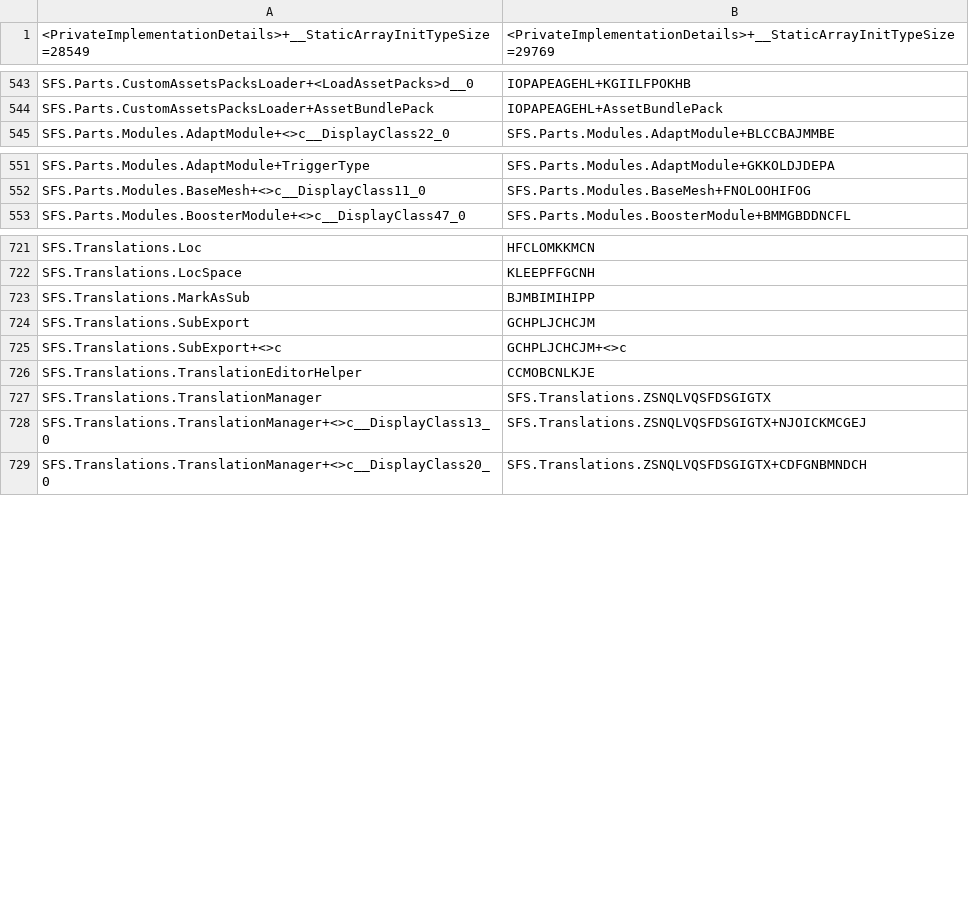
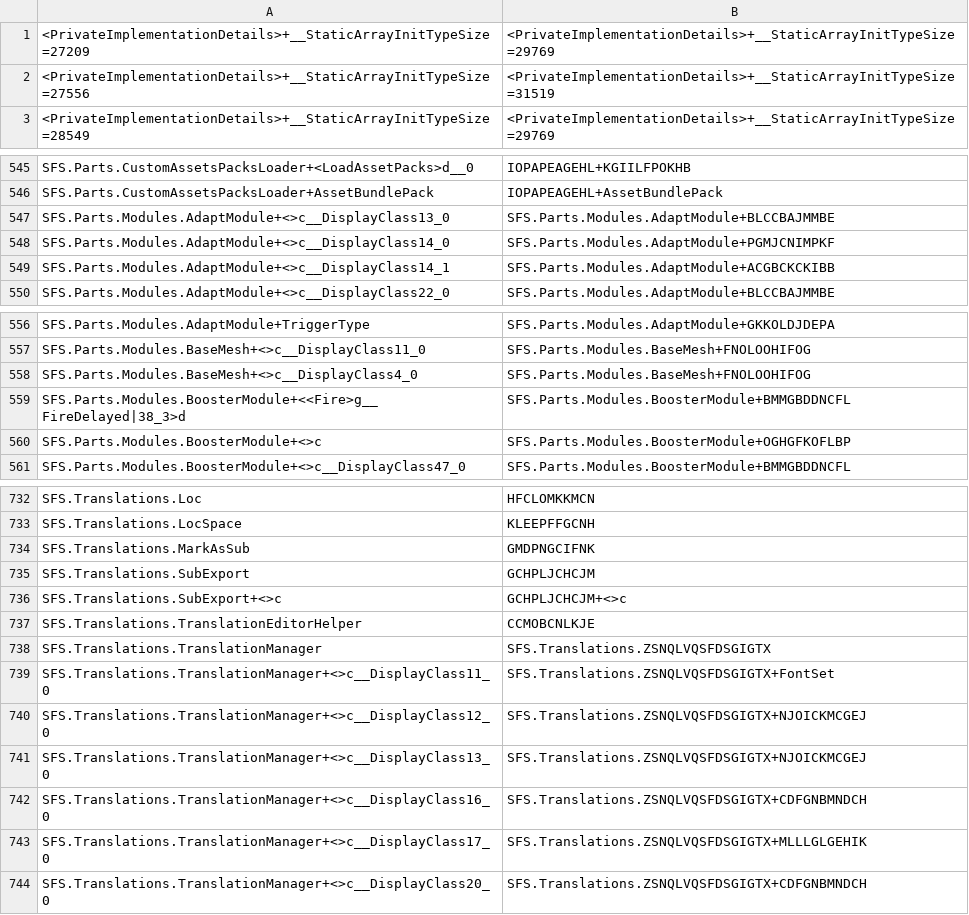
Before and after one commit to Arctic-Ice67/SpaceflightSimulator-Version1.7TypeBridge, a TSV file: data/bridge_map.tsv, drawn as a sheet; only a part is shown, gaps mark what is left out; the diff covers the shown part only.

```diff
--- a/data/bridge_map.tsv
+++ b/data/bridge_map.tsv
@@ -1 +1,3 @@
+<PrivateImplementationDetails>+__StaticArrayInitTypeSize=27209	<PrivateImplementationDetails>+__StaticArrayInitTypeSize=29769
+<PrivateImplementationDetails>+__StaticArrayInitTypeSize=27556	<PrivateImplementationDetails>+__StaticArrayInitTypeSize=31519
 <PrivateImplementationDetails>+__StaticArrayInitTypeSize=28549	<PrivateImplementationDetails>+__StaticArrayInitTypeSize=29769
@@ -544,2 +546,5 @@ SFS.Parts.CustomAssetsPacksLoader+<LoadAssetPacks>d__0	IOPAPEAGEHL+KGIILFPOKHB
 SFS.Parts.CustomAssetsPacksLoader+AssetBundlePack	IOPAPEAGEHL+AssetBundlePack
+SFS.Parts.Modules.AdaptModule+<>c__DisplayClass13_0	SFS.Parts.Modules.AdaptModule+BLCCBAJMMBE
+SFS.Parts.Modules.AdaptModule+<>c__DisplayClass14_0	SFS.Parts.Modules.AdaptModule+PGMJCNIMPKF
+SFS.Parts.Modules.AdaptModule+<>c__DisplayClass14_1	SFS.Parts.Modules.AdaptModule+ACGBCKCKIBB
 SFS.Parts.Modules.AdaptModule+<>c__DisplayClass22_0	SFS.Parts.Modules.AdaptModule+BLCCBAJMMBE
@@ -552,2 +557,5 @@ SFS.Parts.Modules.AdaptModule+TriggerType	SFS.Parts.Modules.AdaptModule+GKKOLDJD
 SFS.Parts.Modules.BaseMesh+<>c__DisplayClass11_0	SFS.Parts.Modules.BaseMesh+FNOLOOHIFOG
+SFS.Parts.Modules.BaseMesh+<>c__DisplayClass4_0	SFS.Parts.Modules.BaseMesh+FNOLOOHIFOG
+SFS.Parts.Modules.BoosterModule+<<Fire>g__FireDelayed|38_3>d	SFS.Parts.Modules.BoosterModule+BMMGBDDNCFL
+SFS.Parts.Modules.BoosterModule+<>c	SFS.Parts.Modules.BoosterModule+OGHGFKOFLBP
 SFS.Parts.Modules.BoosterModule+<>c__DisplayClass47_0	SFS.Parts.Modules.BoosterModule+BMMGBDDNCFL
@@ -722,3 +733,3 @@ SFS.Translations.Loc	HFCLOMKKMCN
 SFS.Translations.LocSpace	KLEEPFFGCNH
-SFS.Translations.MarkAsSub	BJMBIMIHIPP
+SFS.Translations.MarkAsSub	GMDPNGCIFNK
 SFS.Translations.SubExport	GCHPLJCHCJM
@@ -727,3 +738,7 @@ SFS.Translations.TranslationEditorHelper	CCMOBCNLKJE
 SFS.Translations.TranslationManager	SFS.Translations.ZSNQLVQSFDSGIGTX
+SFS.Translations.TranslationManager+<>c__DisplayClass11_0	SFS.Translations.ZSNQLVQSFDSGIGTX+FontSet
+SFS.Translations.TranslationManager+<>c__DisplayClass12_0	SFS.Translations.ZSNQLVQSFDSGIGTX+NJOICKMCGEJ
 SFS.Translations.TranslationManager+<>c__DisplayClass13_0	SFS.Translations.ZSNQLVQSFDSGIGTX+NJOICKMCGEJ
+SFS.Translations.TranslationManager+<>c__DisplayClass16_0	SFS.Translations.ZSNQLVQSFDSGIGTX+CDFGNBMNDCH
+SFS.Translations.TranslationManager+<>c__DisplayClass17_0	SFS.Translations.ZSNQLVQSFDSGIGTX+MLLLGLGEHIK
 SFS.Translations.TranslationManager+<>c__DisplayClass20_0	SFS.Translations.ZSNQLVQSFDSGIGTX+CDFGNBMNDCH
```
Also changed, not shown: 15 added rows, 6 removed rows and 37 edited cells elsewhere in this file, 11 other files.
